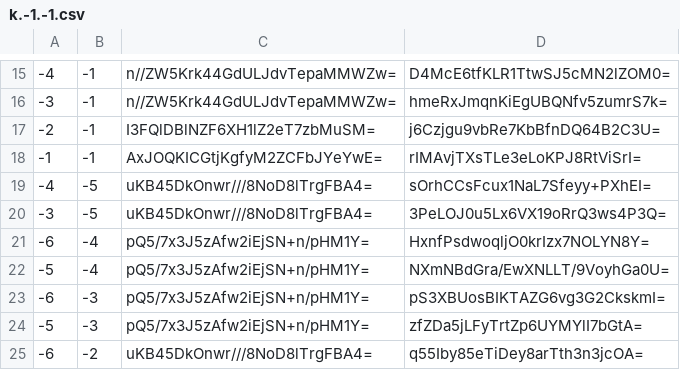
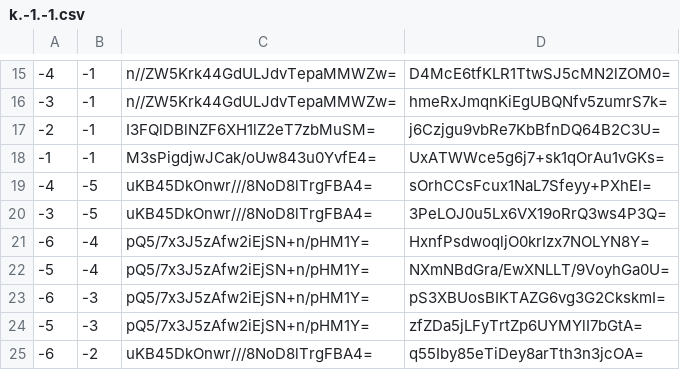
Before and after one commit to counterfitninja/netherlower, a CSV file: tiles/zoom.-1/metadata/k.-1.-1.csv, drawn as a sheet; only a part is shown, gaps mark what is left out.

```diff
--- a/tiles/zoom.-1/metadata/k.-1.-1.csv
+++ b/tiles/zoom.-1/metadata/k.-1.-1.csv
@@ -17,3 +17,3 @@
 -2,-1,I3FQlDBlNZF6XH1lZ2eT7zbMuSM=,j6Czjgu9vbRe7KbBfnDQ64B2C3U=
--1,-1,AxJOQKICGtjKgfyM2ZCFbJYeYwE=,rIMAvjTXsTLe3eLoKPJ8RtViSrI=
+-1,-1,M3sPigdjwJCak/oUw843u0YvfE4=,UxATWWce5g6j7+sk1qOrAu1vGKs=
 -4,-5,uKB45DkOnwr///8NoD8lTrgFBA4=,sOrhCCsFcux1NaL7Sfeyy+PXhEI=
```
Also changed, not shown: tiles/zoom.-1/metadata/k.-1.0.csv, tiles/zoom.-1/metadata/k.0.-1.csv, 55 other files.
